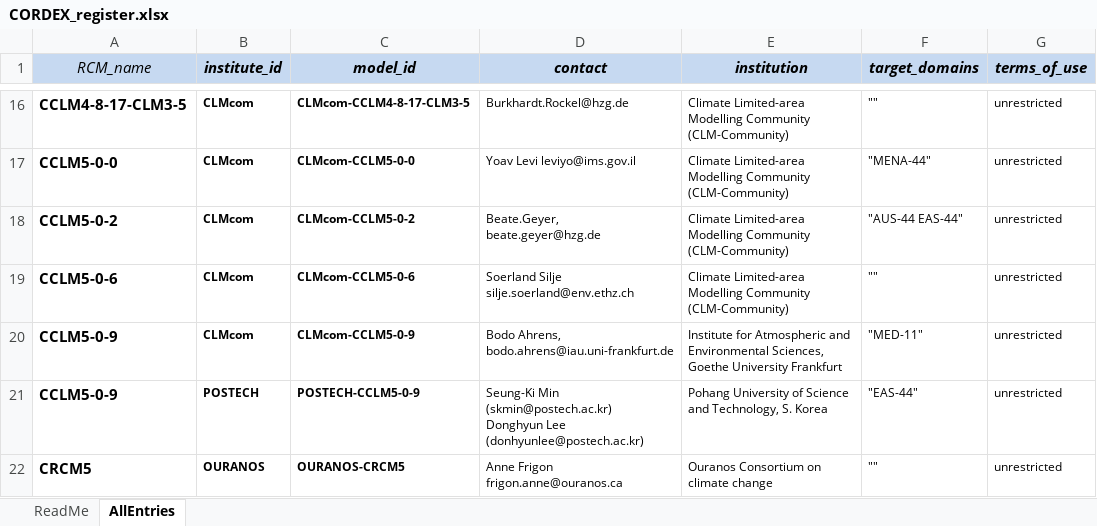
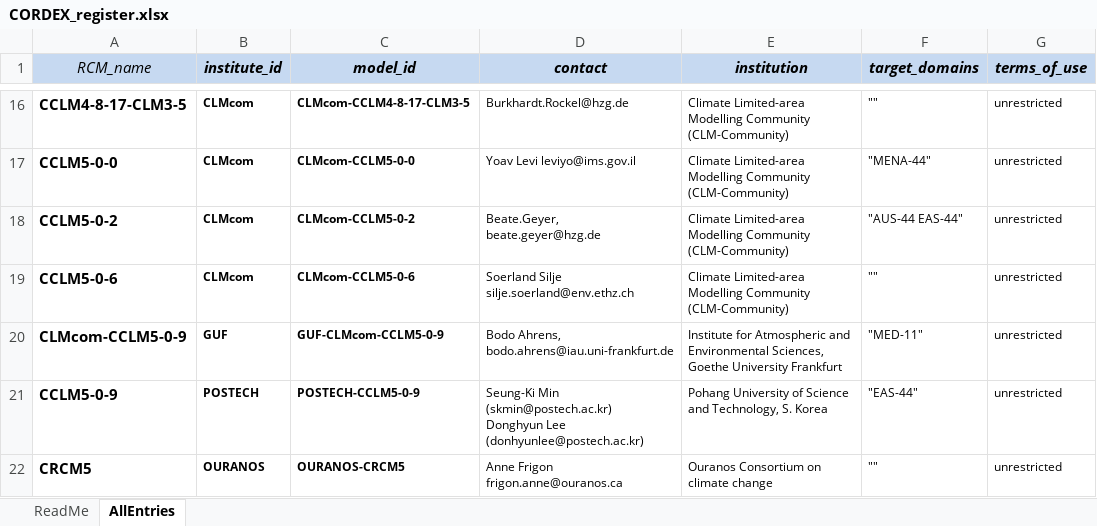
Before and after one commit to IS-ENES-Data/cordex, an Excel workbook: CORDEX_register.xlsx, sheet AllEntries, drawn as a sheet; only a part is shown, gaps mark what is left out; values as stored, in another font and other column widths than the file's, no borders; conditional formats not drawn; the diff names each change by its address in the sheet, - before the commit and + after, or states it on an @@ line.

Commit message:
Add files via upload

```diff
--- a/CORDEX_register.xlsx (sheet AllEntries)
+++ b/CORDEX_register.xlsx (sheet AllEntries)
-A20 (RCM_name): CCLM5-0-9
+A20 (RCM_name): CLMcom-CCLM5-0-9
-B20 (institute_id): CLMcom
+B20 (institute_id): GUF
-C20 (model_id): CLMcom-CCLM5-0-9
+C20 (model_id): GUF-CLMcom-CCLM5-0-9
```
